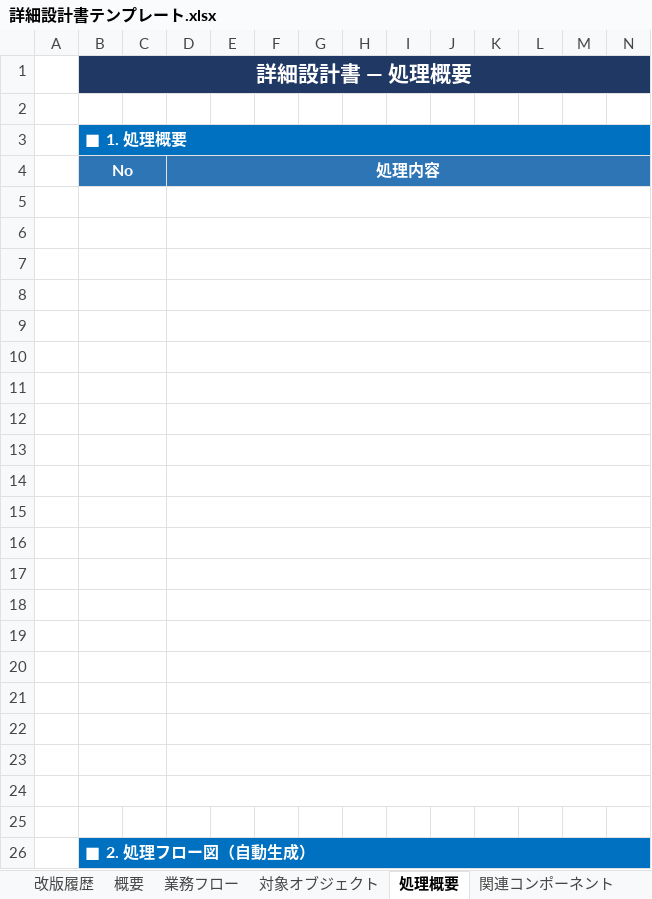
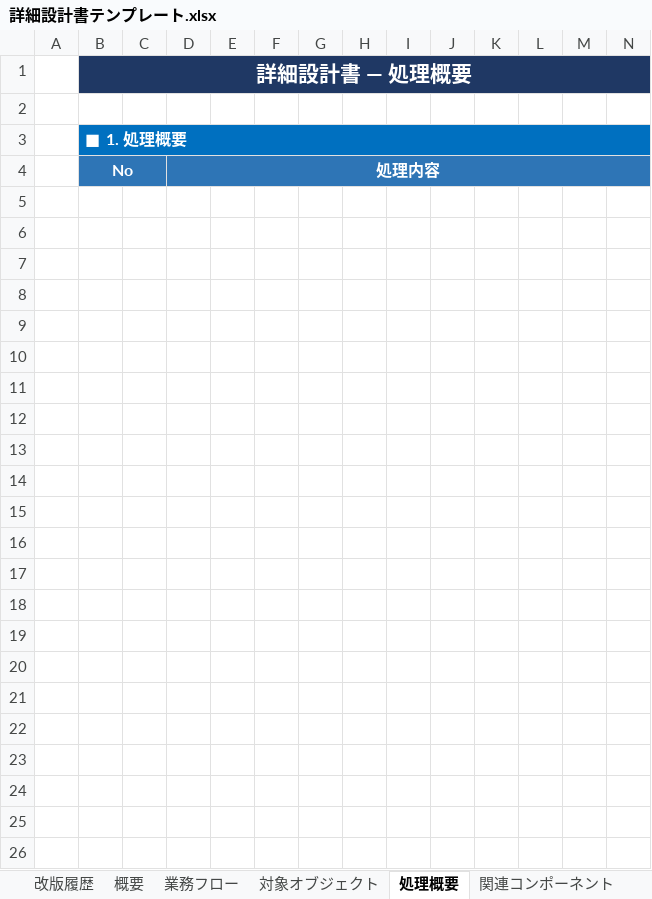
Before and after one commit to h-omata825/sf-claude-template, an Excel workbook: scripts/python/sf-doc-mcp/詳細設計書テンプレート.xlsx, sheet 処理概要, drawn as a sheet; only a part is shown; values as stored, in another font and other column widths than the file's, no borders; rows hold the shown columns only; the diff names each change by its address in the sheet, - before the commit and + after, or states it on an @@ line.

```diff
--- a/scripts/python/sf-doc-mcp/詳細設計書テンプレート.xlsx (sheet 処理概要)
+++ b/scripts/python/sf-doc-mcp/詳細設計書テンプレート.xlsx (sheet 処理概要)
-row 5: (empty)
-row 6: (empty)
-row 7: (empty)
-row 8: (empty)
-row 9: (empty)
-row 10: (empty)
-row 11: (empty)
-row 12: (empty)
-row 13: (empty)
-row 14: (empty)
-row 15: (empty)
-row 16: (empty)
-row 17: (empty)
-row 18: (empty)
-row 19: (empty)
-row 20: (empty)
-row 21: (empty)
-row 22: (empty)
-row 23: (empty)
-row 24: (empty)
-row 25: (empty)
-row 26:  | ■ 2. 処理フロー図（自動生成）
```
Also changed, not shown: sheet 業務フロー, sheet 関連コンポーネント, other sheet tabs, 3 other files.
